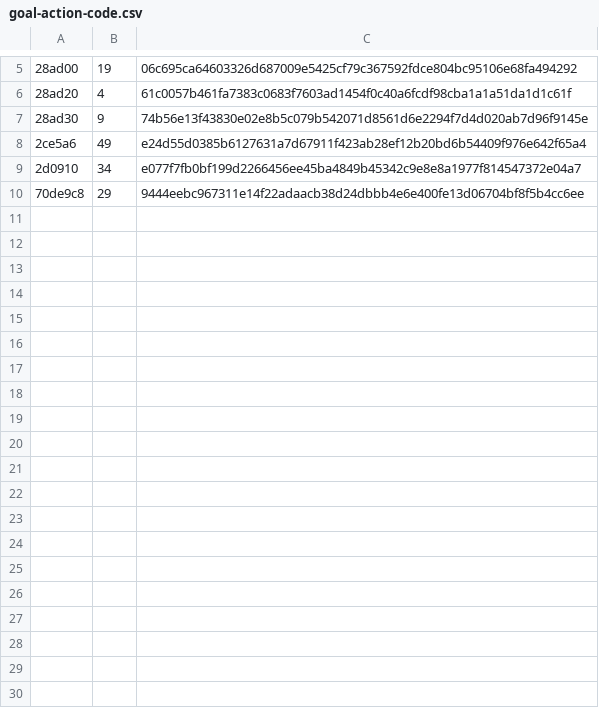
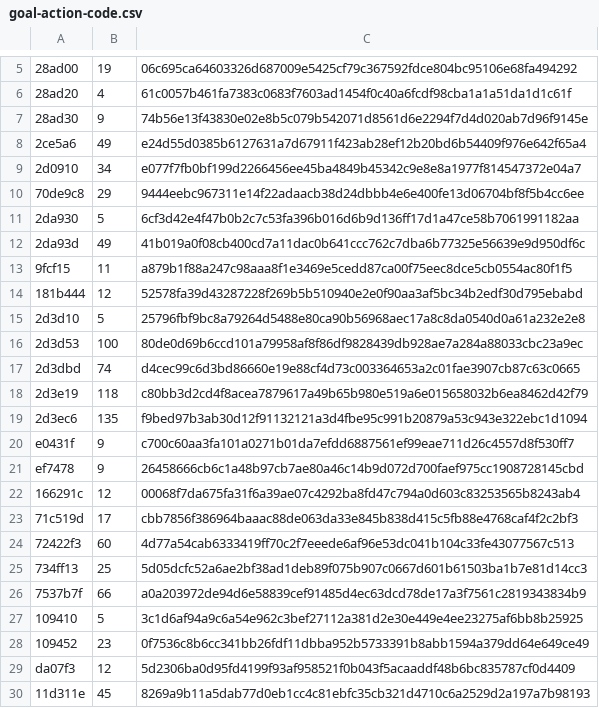
Before and after one commit to KamiyamaShiki0704/ShikiFSRS, a CSV file: crates/nightreign/data/goal-action-code.csv, drawn as a sheet; only a part is shown, gaps mark what is left out; the diff covers the shown part only.

Commit message:
Add NR script Goal bindings and FollowPath input plans

```diff
--- a/crates/nightreign/data/goal-action-code.csv
+++ b/crates/nightreign/data/goal-action-code.csv
@@ -10 +10,21 @@
 70de9c8,29,9444eebc967311e14f22adaacb38d24dbbb4e6e400fe13d06704bf8f5b4cc6ee
+2da930,5,6cf3d42e4f47b0b2c7c53fa396b016d6b9d136ff17d1a47ce58b7061991182aa
+2da93d,49,41b019a0f08cb400cd7a11dac0b641ccc762c7dba6b77325e56639e9d950df6c
+9fcf15,11,a879b1f88a247c98aaa8f1e3469e5cedd87ca00f75eec8dce5cb0554ac80f1f5
+181b444,12,52578fa39d43287228f269b5b510940e2e0f90aa3af5bc34b2edf30d795ebabd
+2d3d10,5,25796fbf9bc8a79264d5488e80ca90b56968aec17a8c8da0540d0a61a232e2e8
+2d3d53,100,80de0d69b6ccd101a79958af8f86df9828439db928ae7a284a88033cbc23a9ec
+2d3dbd,74,d4cec99c6d3bd86660e19e88cf4d73c003364653a2c01fae3907cb87c63c0665
+2d3e19,118,c80bb3d2cd4f8acea7879617a49b65b980e519a6e015658032b6ea8462d42f79
+2d3ec6,135,f9bed97b3ab30d12f91132121a3d4fbe95c991b20879a53c943e322ebc1d1094
+e0431f,9,c700c60aa3fa101a0271b01da7efdd6887561ef99eae711d26c4557d8f530ff7
+ef7478,9,26458666cb6c1a48b97cb7ae80a46c14b9d072d700faef975cc1908728145cbd
+166291c,12,00068f7da675fa31f6a39ae07c4292ba8fd47c794a0d603c83253565b8243ab4
+71c519d,17,cbb7856f386964baaac88de063da33e845b838d415c5fb88e4768caf4f2c2bf3
+72422f3,60,4d77a54cab6333419ff70c2f7eeede6af96e53dc041b104c33fe43077567c513
+734ff13,25,5d05dcfc52a6ae2bf38ad1deb89f075b907c0667d601b61503ba1b7e81d14cc3
+7537b7f,66,a0a203972de94d6e58839cef91485d4ec63dcd78de17a3f7561c2819343834b9
+109410,5,3c1d6af94a9c6a54e962c3bef27112a381d2e30e449e4ee23275af6bb8b25925
+109452,23,0f7536c8b6cc341bb26fdf11dbba952b5733391b8abb1594a379dd64e649ce49
+da07f3,12,5d2306ba0d95fd4199f93af958521f0b043f5acaaddf48b6bc835787cf0d4409
+11d311e,45,8269a9b11a5dab77d0eb1cc4c81ebfc35cb321d4710c6a2529d2a197a7b98193
```
Also changed, not shown: 42 added rows elsewhere in this file, 7 other files.
